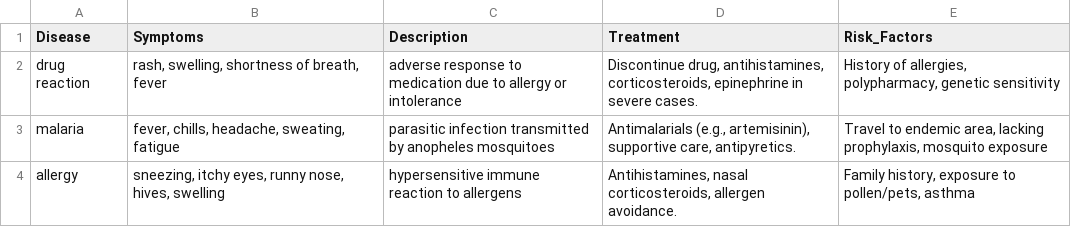
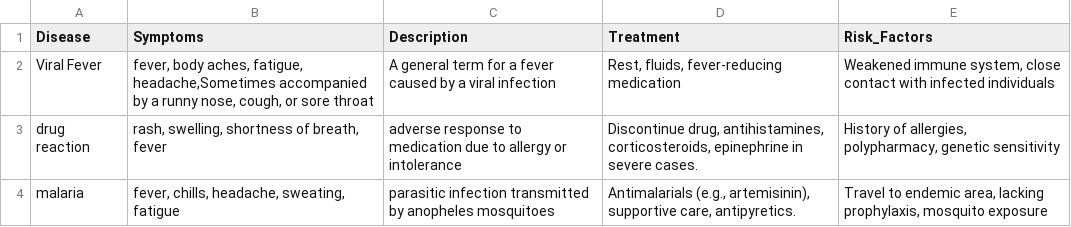
Before and after one commit to Tanay2311/Smart_AI_Diagnosis, a CSV file: back/data/medical_knowledge_clean.csv, drawn as a sheet; only a part is shown; the shorter side is filled out with more unchanged rows; the diff names each change by its address in the sheet, - before the commit and + after, or states it on an @@ line.

```diff
--- a/back/data/medical_knowledge_clean.csv
+++ b/back/data/medical_knowledge_clean.csv
+row 2: Viral Fever | fever, body aches, fatigue, headache,Sometimes accompanied by a runny nose, cough, or sore throat | A general term for a fever caused by a viral infection | Rest, fluids, fever-reducing medication | Weakened immune system, close contact with infected individuals
```
Also changed, not shown: 5 other files.
